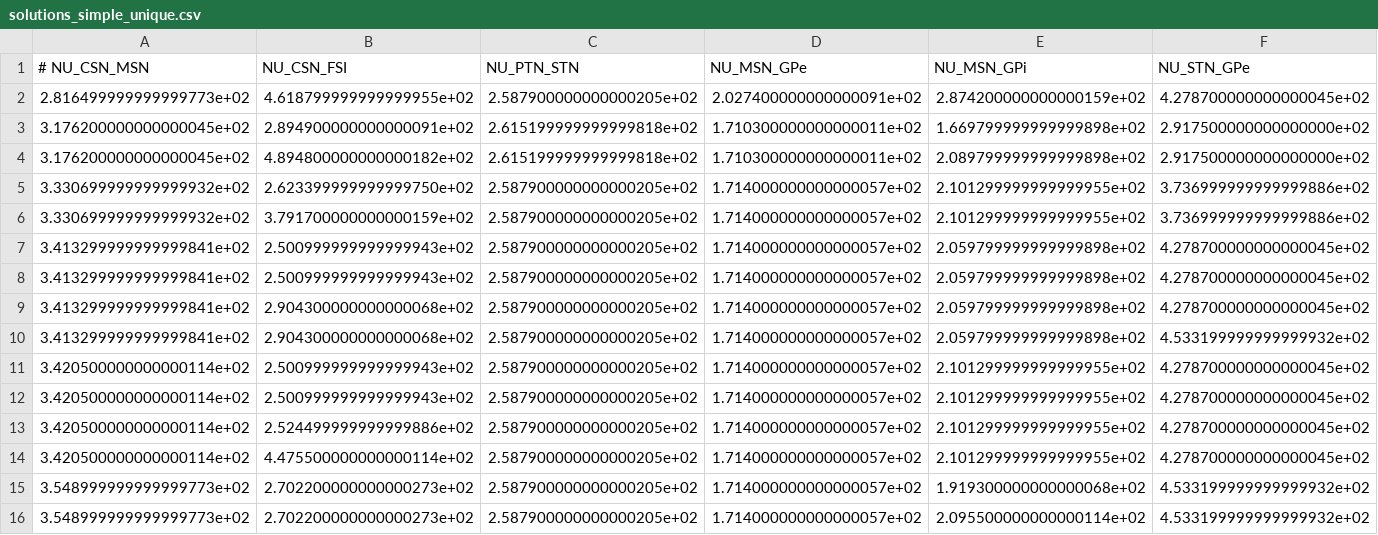
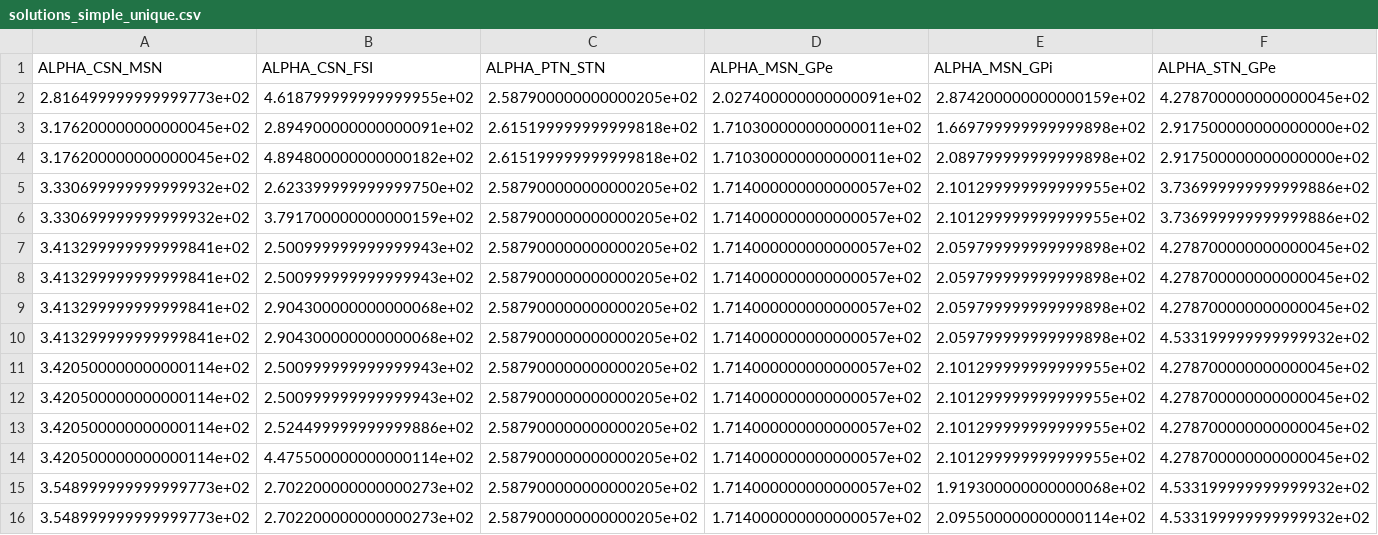
Before and after one commit to benoit-girard/sBCBG, a CSV file: solutions_simple_unique.csv, drawn as a sheet; only a part is shown; the diff covers the shown part only; the diff names each change by its address in the sheet, - before the commit and + after, or states it on an @@ line.

Commit message:
LGNeurons can load multiple parameterizations
Parameters are now read from solutions_simple_unique.cv.
To chose among the 15 possible parameterizations, change the value of
rowOfInterest in LGneurons.py.

```diff
--- a/solutions_simple_unique.csv
+++ b/solutions_simple_unique.csv
-A1: # NU_CSN_MSN
+A1: ALPHA_CSN_MSN
-B1: NU_CSN_FSI
+B1: ALPHA_CSN_FSI
-C1: NU_PTN_STN
+C1: ALPHA_PTN_STN
-D1: NU_MSN_GPe
+D1: ALPHA_MSN_GPe
-E1: NU_MSN_GPi
+E1: ALPHA_MSN_GPi
-F1: NU_STN_GPe
+F1: ALPHA_STN_GPe
```
Also changed, not shown: 18 edited cells elsewhere in this file, 2 other files.
